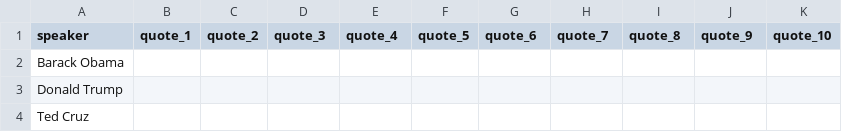
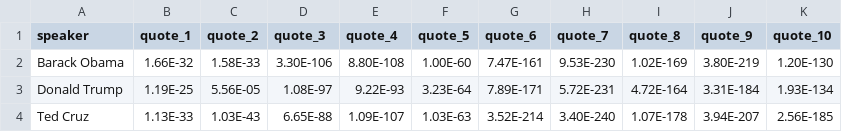
Before and after one commit to lbenz730/LING_227_Final_Project, a CSV file: tweet_results.csv, drawn as a sheet; only a part is shown; the diff covers the shown part only.

Commit message:
tweet results

```diff
--- a/tweet_results.csv
+++ b/tweet_results.csv
@@ -1,4 +1,4 @@
 speaker,quote_1,quote_2,quote_3,quote_4,quote_5,quote_6,quote_7,quote_8,quote_9,quote_10
-Barack Obama,,,,,,,,,,
-Donald Trump,,,,,,,,,,
-Ted Cruz,,,,,,,,,,
+Barack Obama,1.66E-32,1.58E-33,3.30E-106,8.80E-108,1.00E-60,7.47E-161,9.53E-230,1.02E-169,3.80E-219,1.20E-130
+Donald Trump,1.19E-25,5.56E-05,1.08E-97,9.22E-93,3.23E-64,7.89E-171,5.72E-231,4.72E-164,3.31E-184,1.93E-134
+Ted Cruz,1.13E-33,1.03E-43,6.65E-88,1.09E-107,1.03E-63,3.52E-214,3.40E-240,1.07E-178,3.94E-207,2.56E-185
```
Also changed, not shown: 70 edited cells elsewhere in this file, 5 other files.
